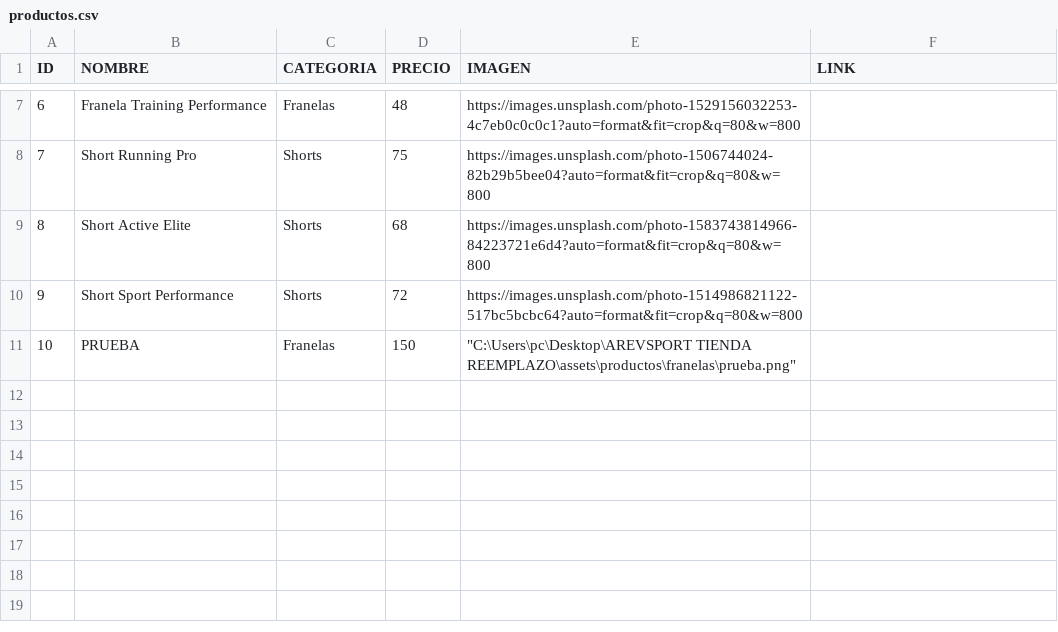
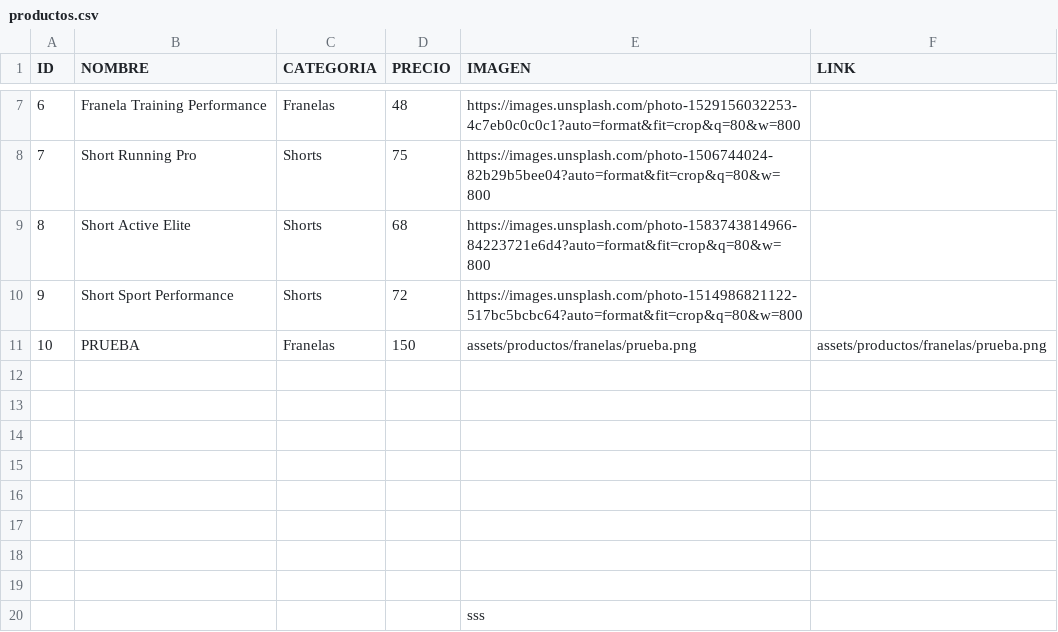
Before and after one commit to nickmidero2001-ops/arev-sport, a CSV file: productos.csv, drawn as a sheet; only a part is shown, gaps mark what is left out.

Commit message:
Agregar imagen prueba

```diff
--- a/productos.csv
+++ b/productos.csv
@@ -10,2 +10,11 @@ ID,NOMBRE,CATEGORIA,PRECIO,IMAGEN,LINK
 9,Short Sport Performance,Shorts,72,https://images.unsplash.com/photo-1514986821122-517bc5bcbc64?auto=format&fit=crop&q=80&w=800,
-10,PRUEBA,Franelas,150,"""C:\Users\pc\Desktop\AREVSPORT TIENDA REEMPLAZO\assets\productos\franelas\prueba.png""",
+10,PRUEBA,Franelas,150,assets/productos/franelas/prueba.png,assets/productos/franelas/prueba.png
+,,,,,
+,,,,,
+,,,,,
+,,,,,
+,,,,,
+,,,,,
+,,,,,
+,,,,,
+,,,,sss,
```
